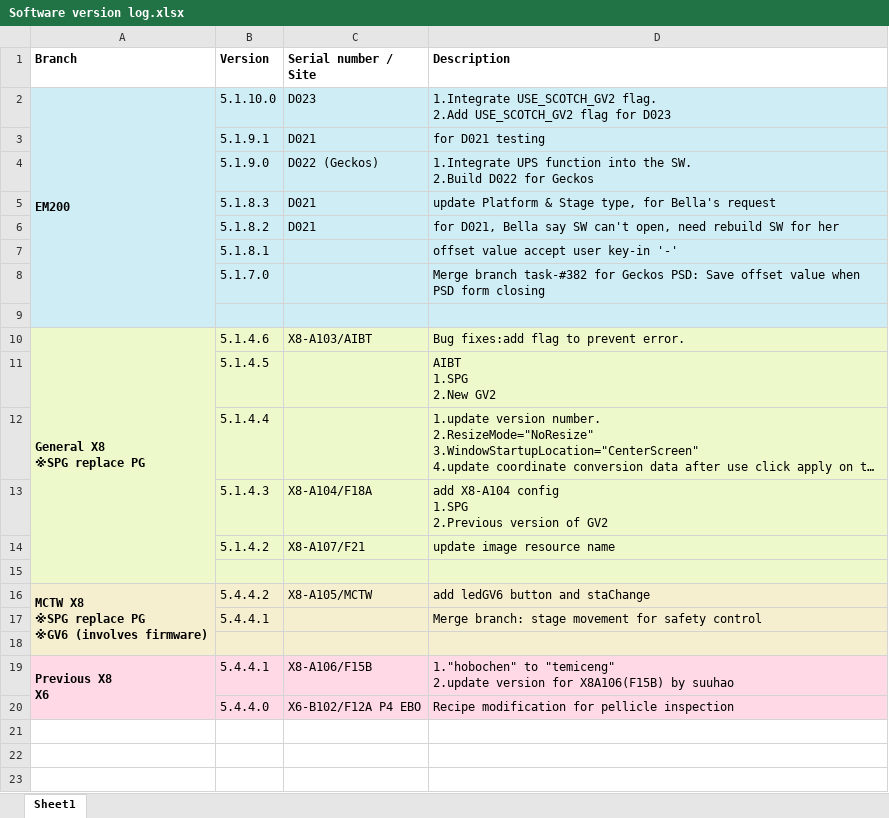
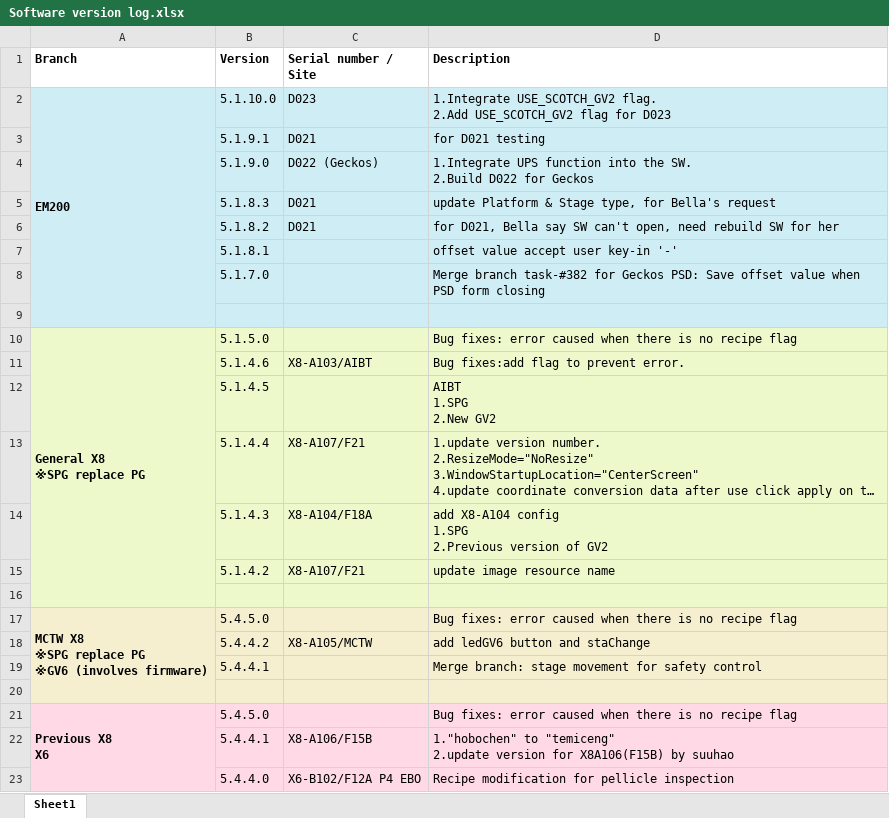
Before and after one commit to AllenPengForWork/TEMIC_Software_Version_Log, an Excel workbook: Software version log.xlsx, sheet Sheet1, drawn as a sheet; long unchanged cells end in …; values as stored, in another font and other column widths than the file's, no borders; removed rows and columns are numbered as before the commit, all else as after; ↵ is a line break in a cell; the diff names each change by its address in the sheet, - before the commit and + after, or states it on an @@ line.

Commit message:
[5.1.5.0] General X8 [5.4.5.0] MCTW X8 [5.4.5.0] Previous X8

```diff
--- a/Software version log.xlsx (sheet Sheet1)
+++ b/Software version log.xlsx (sheet Sheet1)
+row 10: General X8 ↵ ※SPG replace PG | 5.1.5.0 |  | Bug fixes: error caused when there is no recipe flag
-A11 (Branch): General X8 ↵ ※SPG replace PG
+A11 (Branch): (empty)
-A10:A15 merged
-C13 (Serial number / Site): (empty)
+C13 (Serial number / Site): X8-A107/F21
+row 17: MCTW X8 ↵ ※SPG replace PG ↵ ※GV6 (involves firmware) | 5.4.5.0 |  | Bug fixes: error caused when there is no recipe flag
-A18 (Branch): MCTW X8 ↵ ※SPG replace PG ↵ ※GV6 (involves firmware)
+A18 (Branch): (empty)
-A16:A18 merged
+row 21: Previous X8 ↵ X6 | 5.4.5.0 |  | Bug fixes: error caused when there is no recipe flag
-A22 (Branch): Previous X8 ↵ X6
+A22 (Branch): (empty)
-A19:A20 merged
```
